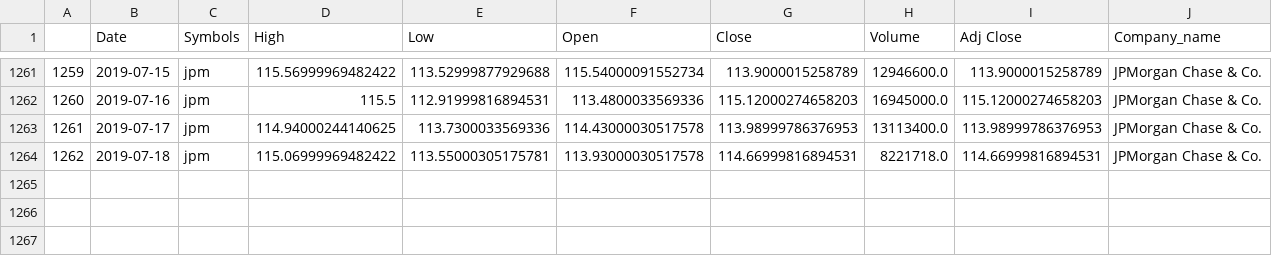
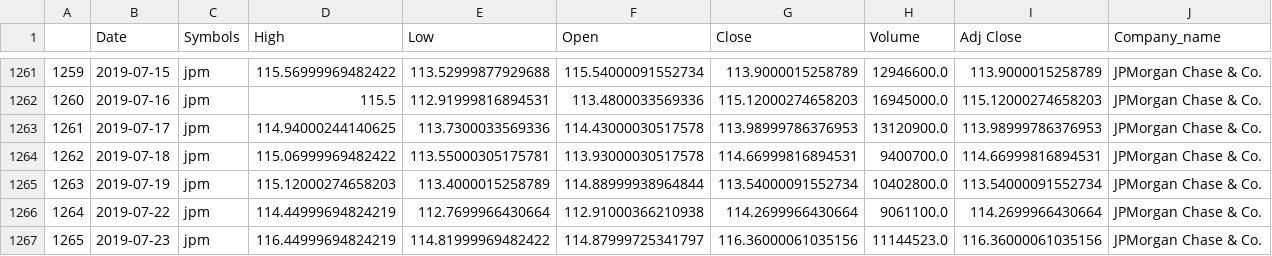
Before and after one commit to sumanra/Investor-Financial-Dashboard, a CSV file: Prod/assets/csv/jpm_data.csv, drawn as a sheet; only a part is shown, gaps mark what is left out.

```diff
--- a/Prod/assets/csv/jpm_data.csv
+++ b/Prod/assets/csv/jpm_data.csv
@@ -1262,3 +1262,6 @@
 1260,2019-07-16,jpm,115.5,112.91999816894531,113.4800033569336,115.12000274658203,16945000.0,115.12000274658203,JPMorgan Chase & Co.
-1261,2019-07-17,jpm,114.94000244140625,113.7300033569336,114.43000030517578,113.98999786376953,13113400.0,113.98999786376953,JPMorgan Chase & Co.
-1262,2019-07-18,jpm,115.06999969482422,113.55000305175781,113.93000030517578,114.66999816894531,8221718.0,114.66999816894531,JPMorgan Chase & Co.
+1261,2019-07-17,jpm,114.94000244140625,113.7300033569336,114.43000030517578,113.98999786376953,13120900.0,113.98999786376953,JPMorgan Chase & Co.
+1262,2019-07-18,jpm,115.06999969482422,113.55000305175781,113.93000030517578,114.66999816894531,9400700.0,114.66999816894531,JPMorgan Chase & Co.
+1263,2019-07-19,jpm,115.12000274658203,113.4000015258789,114.88999938964844,113.54000091552734,10402800.0,113.54000091552734,JPMorgan Chase & Co.
+1264,2019-07-22,jpm,114.44999694824219,112.7699966430664,112.91000366210938,114.2699966430664,9061100.0,114.2699966430664,JPMorgan Chase & Co.
+1265,2019-07-23,jpm,116.44999694824219,114.81999969482422,114.87999725341797,116.36000061035156,11144523.0,116.36000061035156,JPMorgan Chase & Co.
```
Also changed, not shown: Prod/assets/csv/brk_data.csv, Prod/assets/csv/gs_data.csv, 51 other files.
